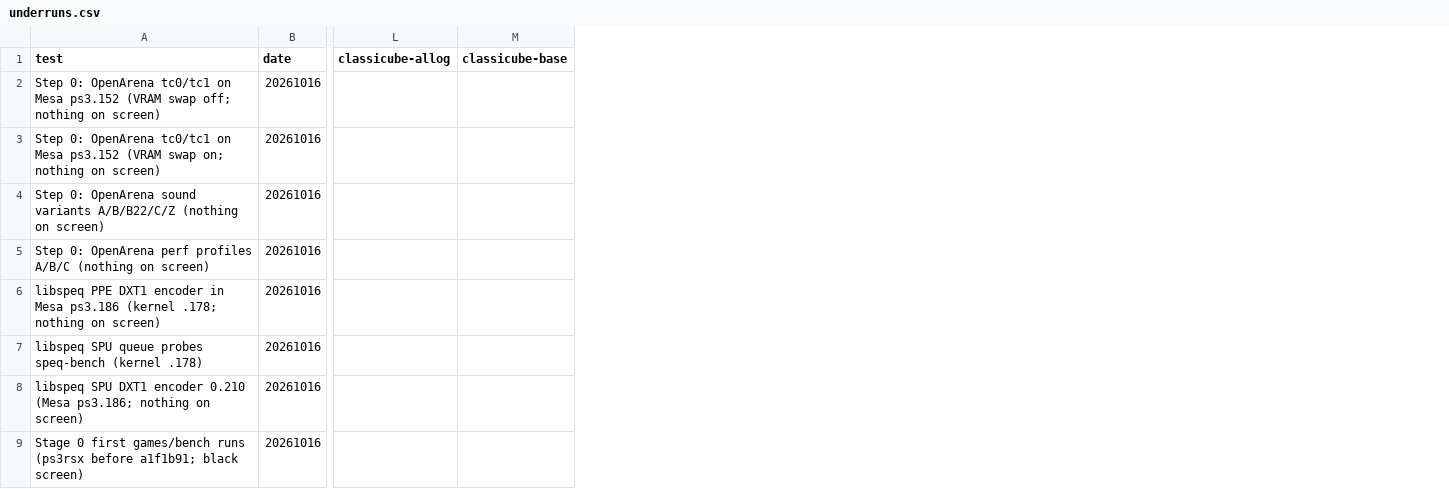
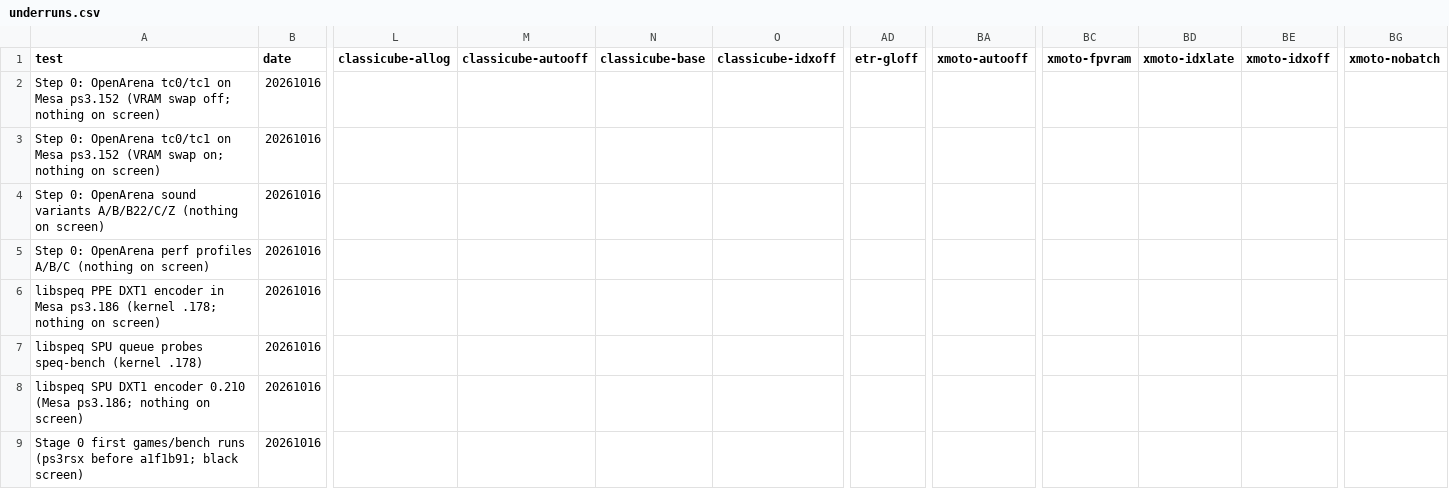
Before and after one commit to nanobyte-dev/walnut-linux, a CSV file: games/bench/results/underruns.csv, drawn as a sheet; only a part is shown, gaps mark what is left out; the diff covers the shown part only; the diff names each change by its address in the sheet, - before the commit and + after, or states it on an @@ line.

```diff
--- a/games/bench/results/underruns.csv
+++ b/games/bench/results/underruns.csv
+column M (classicube-autooff), empty
+column O (classicube-idxoff), empty
+column AD (etr-gloff), empty
+column BA (xmoto-autooff), empty
+column BC (xmoto-fpvram), empty
+column BD (xmoto-idxlate), empty
+column BE (xmoto-idxoff), empty
+column BG (xmoto-nobatch), empty
```
Also changed, not shown: 3 added rows elsewhere in this file, games/bench/results/cpu.csv, games/bench/results/fps.csv, 2 other files.
